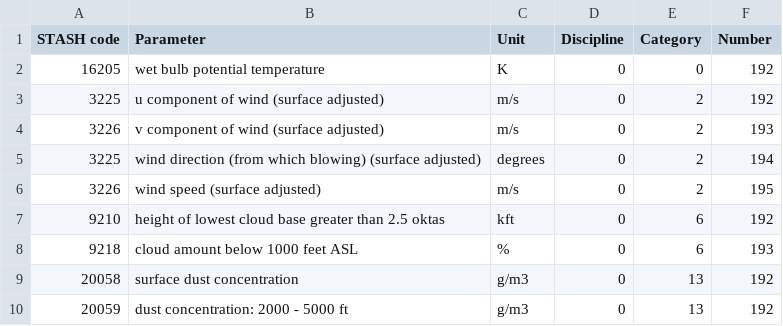
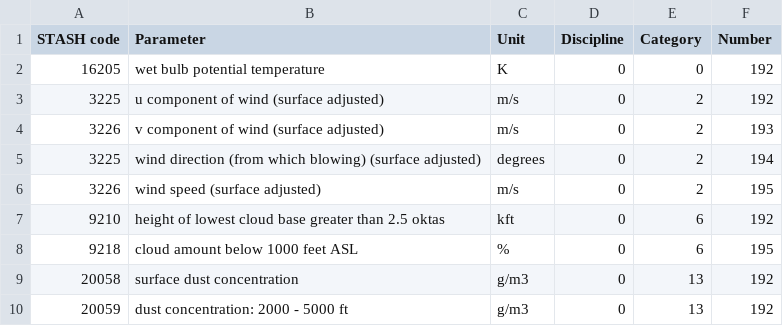
Before and after one commit to MetOffice/localTables-GRIB-BUFR, a CSV file: grib/grib2/GRIB2ParameterLocalTable.csv, drawn as a sheet; only a part is shown.

Commit message:
Update GRIB2ParameterLocalTable.csv
Cloud amount below 1000 feet ASL reverted back to 195.

```diff
--- a/grib/grib2/GRIB2ParameterLocalTable.csv
+++ b/grib/grib2/GRIB2ParameterLocalTable.csv
@@ -7,3 +7,3 @@ STASH code,Parameter,Unit,Discipline,Category,Number
 9210,height of lowest cloud base greater than 2.5 oktas,kft,0,6,192
-9218,cloud amount below 1000 feet ASL,%,0,6,193
+9218,cloud amount below 1000 feet ASL,%,0,6,195
 20058,surface dust concentration,g/m3,0,13,192
```
